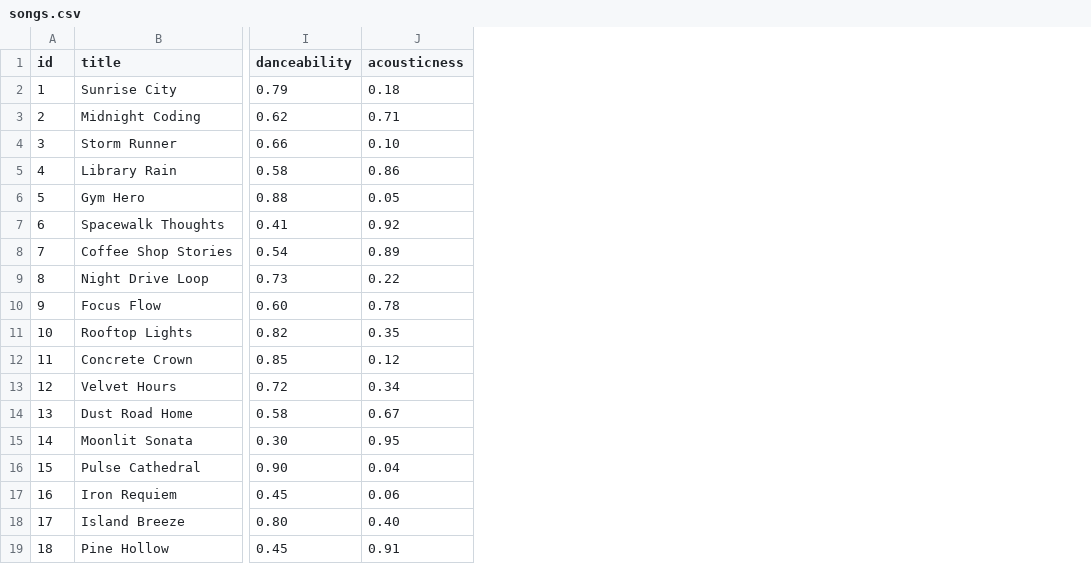
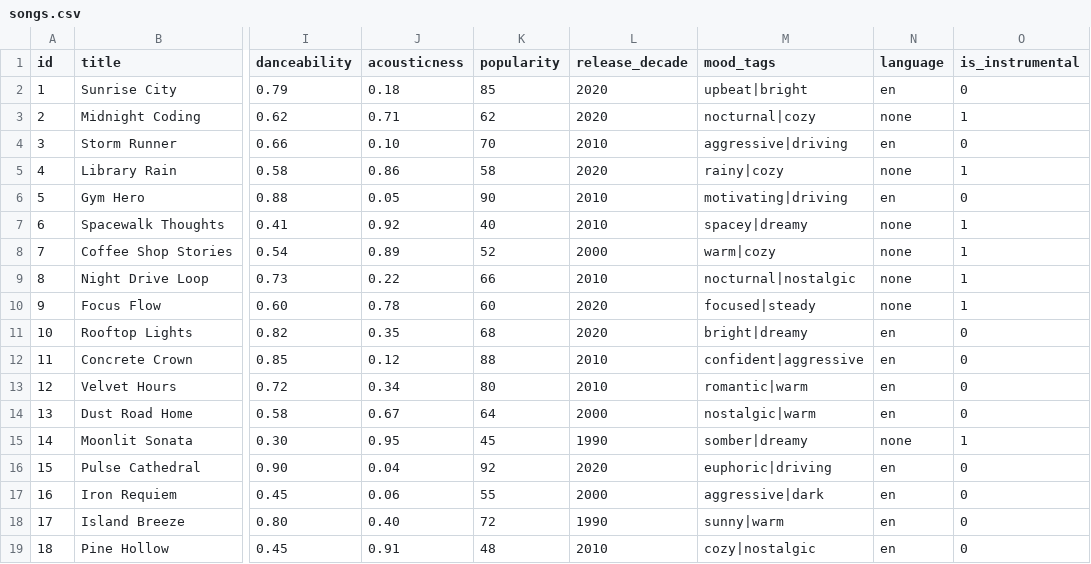
Before and after one commit to hainguyen17/ai110-module3show-musicrecommendersimulation-starter, a CSV file: data/songs.csv, drawn as a sheet; only a part is shown, gaps mark what is left out; the diff names each change by its address in the sheet, - before the commit and + after, or states it on an @@ line.

```diff
--- a/data/songs.csv
+++ b/data/songs.csv
+column K (popularity), rows 2-19: 85 | 62 | 70 | 58 | 90 | 40 | 52 | 66 | 60 | 68 | 88 | 80 | 64 | 45 | 92 | 55 | 72 | 48
+column L (release_decade), rows 2-19: 2020 | 2020 | 2010 | 2020 | 2010 | 2010 | 2000 | 2010 | 2020 | 2020 | 2010 | 2010 | 2000 | 1990 | 2020 | 2000 | 1990 | 2010
+column M (mood_tags), rows 2-19: upbeat|bright | nocturnal|cozy | aggressive|driving | rainy|cozy | motivating|driving | spacey|dreamy | warm|cozy | nocturnal|nostalgic | focused|steady | bright|dreamy | confident|aggressive | romantic|warm | nostalgic|warm | somber|dreamy | euphoric|driving | aggressive|dark | sunny|warm | cozy|nostalgic
+column N (language), rows 2-19: en | none | en | none | en | none | none | none | none | en | en | en | en | none | en | en | en | en
+column O (is_instrumental), rows 2-19: 0 | 1 | 0 | 1 | 0 | 1 | 1 | 1 | 1 | 0 | 0 | 0 | 0 | 1 | 0 | 0 | 0 | 0
```
Also changed, not shown: 5 other files.
